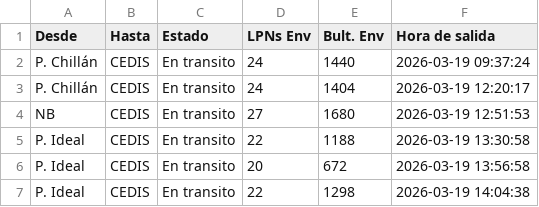
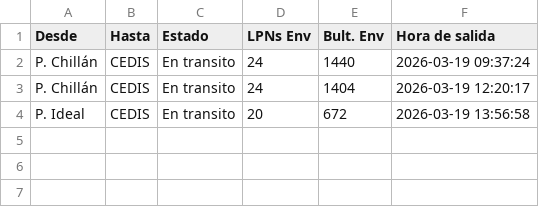
Before and after one commit to ErhickDiaz/COPIA-DASHBOARD_STREAMLIT_LOGISTIC, a CSV file: data/Tractos_Transito_Pre_primaria.csv, drawn as a sheet; the diff names each change by its address in the sheet, - before the commit and + after, or states it on an @@ line.

Commit message:
Actualización 2026-03-19 15:26:34.258517

```diff
--- a/data/Tractos_Transito_Pre_primaria.csv
+++ b/data/Tractos_Transito_Pre_primaria.csv
-row 4: NB | CEDIS | En transito | 27 | 1680 | 2026-03-19 12:51:53
-row 5: P. Ideal | CEDIS | En transito | 22 | 1188 | 2026-03-19 13:30:58
-row 7: P. Ideal | CEDIS | En transito | 22 | 1298 | 2026-03-19 14:04:38
```
